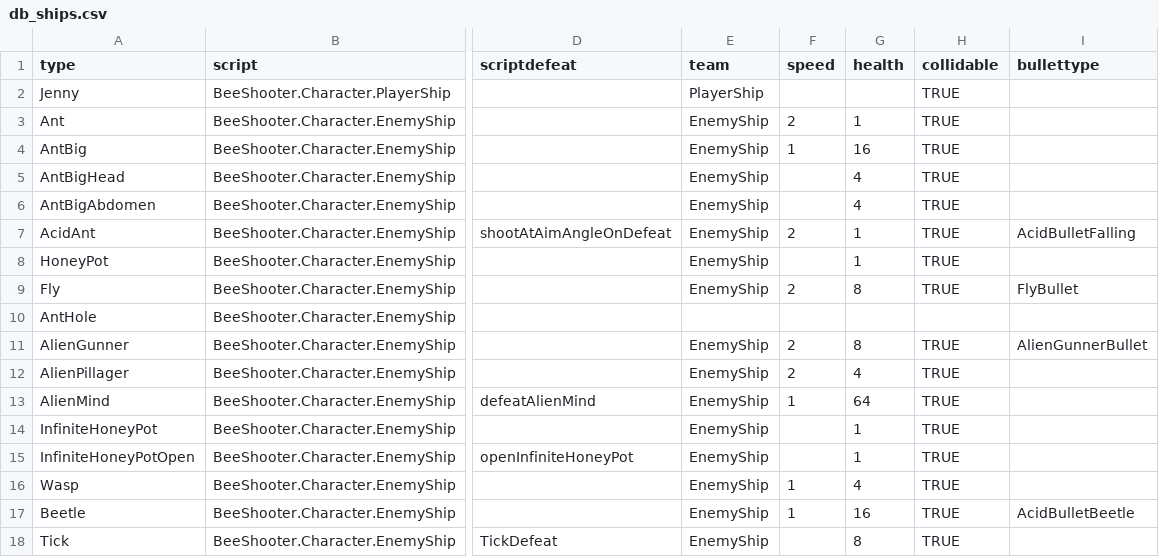
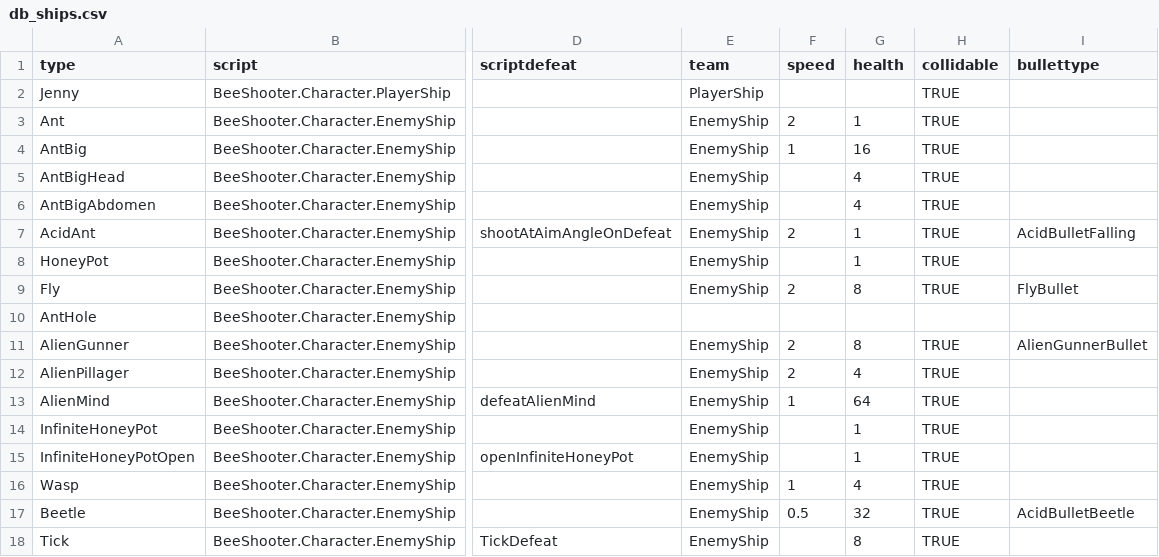
Before and after one commit to IoriBranford/beeshooter, a CSV file: data/db_ships.csv, drawn as a sheet; only a part is shown, gaps mark what is left out; the diff names each change by its address in the sheet, - before the commit and + after, or states it on an @@ line.

Commit message:
Reduce beetle speed and increase health.

```diff
--- a/data/db_ships.csv
+++ b/data/db_ships.csv
-F17 (speed): 1
+F17 (speed): 0.5
-G17 (health): 16
+G17 (health): 32
```
Also changed, not shown: 1 other file.
